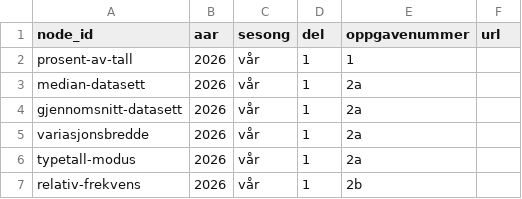
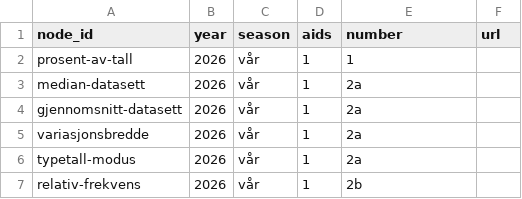
Before and after one commit to vidarsko/website_aiskilltrees_com, a CSV file: trees/matte-2p/eksamensoppgaver.csv, drawn as a sheet; only a part is shown.

```diff
--- a/trees/matte-2p/eksamensoppgaver.csv
+++ b/trees/matte-2p/eksamensoppgaver.csv
@@ -1,2 +1,2 @@
-node_id,aar,sesong,del,oppgavenummer,url
+node_id,year,season,aids,number,url
 prosent-av-tall,2026,vår,1,1,
```
Also changed, not shown: trees/matte-1a-sv/noder.csv, trees/matte-2p/noder.csv, 10 other files.
